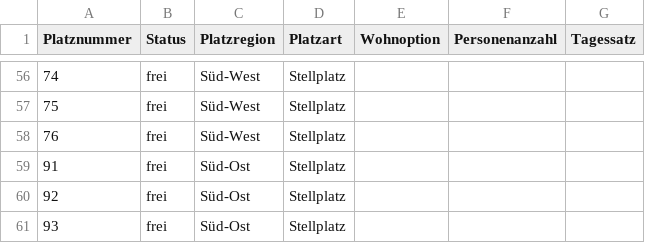
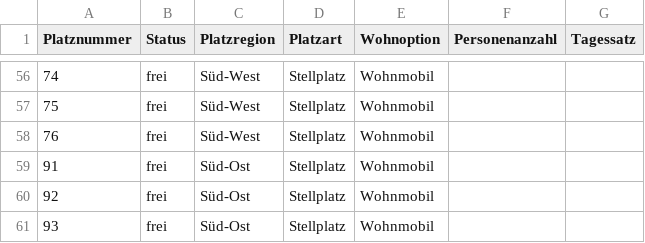
Before and after one commit to Zamox/Softwarequalit-t-Campingplatz, a CSV file: Platzdaten.csv, drawn as a sheet; only a part is shown, gaps mark what is left out; the diff covers the shown part only.

```diff
--- a/Platzdaten.csv
+++ b/Platzdaten.csv
@@ -56,6 +56,6 @@ Platznummer,Status,Platzregion, Platzart, Wohnoption, Personenanzahl, Tagessatz
-74,frei,Süd-West,Stellplatz
-75,frei,Süd-West,Stellplatz
-76,frei,Süd-West,Stellplatz
-91,frei,Süd-Ost,Stellplatz
-92,frei,Süd-Ost,Stellplatz
-93,frei,Süd-Ost,Stellplatz
+74,frei,Süd-West,Stellplatz,Wohnmobil
+75,frei,Süd-West,Stellplatz,Wohnmobil
+76,frei,Süd-West,Stellplatz,Wohnmobil
+91,frei,Süd-Ost,Stellplatz,Wohnmobil
+92,frei,Süd-Ost,Stellplatz,Wohnmobil
+93,frei,Süd-Ost,Stellplatz,Wohnmobil
```
Also changed, not shown: 54 edited cells elsewhere in this file, 4 other files.
